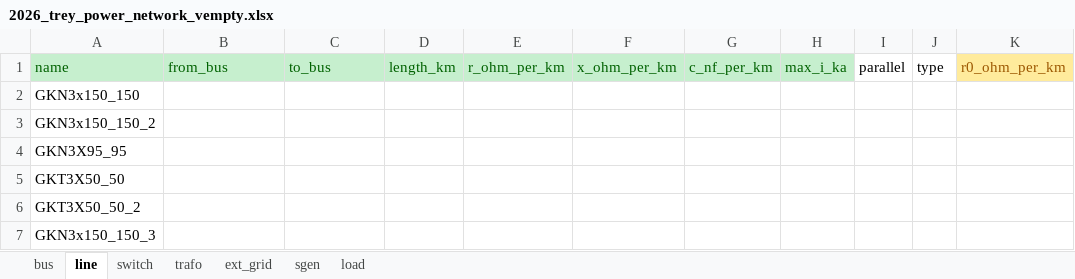
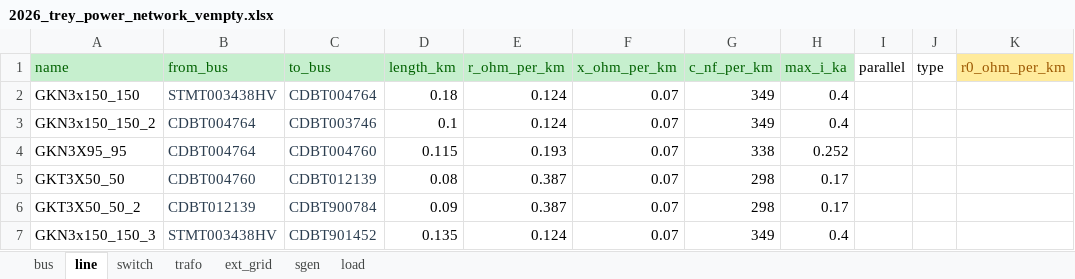
Before and after one commit to Cristopher-MAT/rhtlab_2026_CMAT_ZH, an Excel workbook: mini-projet-trey_HZ-CMAT/mini-projet-trey/annexes/2026_trey_power_network_vempty.xlsx, sheet line, drawn as a sheet; only a part is shown; values as stored, in another font and other column widths than the file's, no borders; the diff covers the shown part only; the diff names each change by its address in the sheet, - before the commit and + after, or states it on an @@ line.

Commit message:
fichier excel: 2026_trey_power... à jour

```diff
--- a/mini-projet-trey_HZ-CMAT/mini-projet-trey/annexes/2026_trey_power_network_vempty.xlsx (sheet line)
+++ b/mini-projet-trey_HZ-CMAT/mini-projet-trey/annexes/2026_trey_power_network_vempty.xlsx (sheet line)
-B2 (from_bus): (empty)
+B2 (from_bus): STMT003438HV
-C2 (to_bus): (empty)
+C2 (to_bus): CDBT004764
-D2 (length_km): (empty)
+D2 (length_km): 0.18
-E2:E3 (r_ohm_per_km): (empty)
+E2:E3 (r_ohm_per_km): 0.124
-F2:F7 (x_ohm_per_km): (empty)
+F2:F7 (x_ohm_per_km): 0.07
-G2:G3 (c_nf_per_km): (empty)
+G2:G3 (c_nf_per_km): 349
-H2:H3 (max_i_ka): (empty)
+H2:H3 (max_i_ka): 0.4
-B3:B4 (from_bus): (empty)
+B3:B4 (from_bus): CDBT004764
-C3 (to_bus): (empty)
+C3 (to_bus): CDBT003746
-D3 (length_km): (empty)
+D3 (length_km): 0.1
-C4 (to_bus): (empty)
+C4 (to_bus): CDBT004760
-D4 (length_km): (empty)
+D4 (length_km): 0.115
-E4 (r_ohm_per_km): (empty)
+E4 (r_ohm_per_km): 0.193
-G4 (c_nf_per_km): (empty)
+G4 (c_nf_per_km): 338
-H4 (max_i_ka): (empty)
+H4 (max_i_ka): 0.252
-B5 (from_bus): (empty)
+B5 (from_bus): CDBT004760
-C5 (to_bus): (empty)
+C5 (to_bus): CDBT012139
-D5 (length_km): (empty)
+D5 (length_km): 0.08
-E5:E6 (r_ohm_per_km): (empty)
+E5:E6 (r_ohm_per_km): 0.387
-G5:G6 (c_nf_per_km): (empty)
+G5:G6 (c_nf_per_km): 298
-H5:H6 (max_i_ka): (empty)
+H5:H6 (max_i_ka): 0.17
-B6 (from_bus): (empty)
+B6 (from_bus): CDBT012139
-C6 (to_bus): (empty)
+C6 (to_bus): CDBT900784
-D6 (length_km): (empty)
+D6 (length_km): 0.09
-B7 (from_bus): (empty)
+B7 (from_bus): STMT003438HV
-C7 (to_bus): (empty)
+C7 (to_bus): CDBT901452
-D7 (length_km): (empty)
+D7 (length_km): 0.135
-E7 (r_ohm_per_km): (empty)
+E7 (r_ohm_per_km): 0.124
-G7 (c_nf_per_km): (empty)
+G7 (c_nf_per_km): 349
-H7 (max_i_ka): (empty)
+H7 (max_i_ka): 0.4
```
Also changed, not shown: 35 edited cells elsewhere in this sheet, sheet load, sheet bus, sheet ext_grid, 7 other files.
